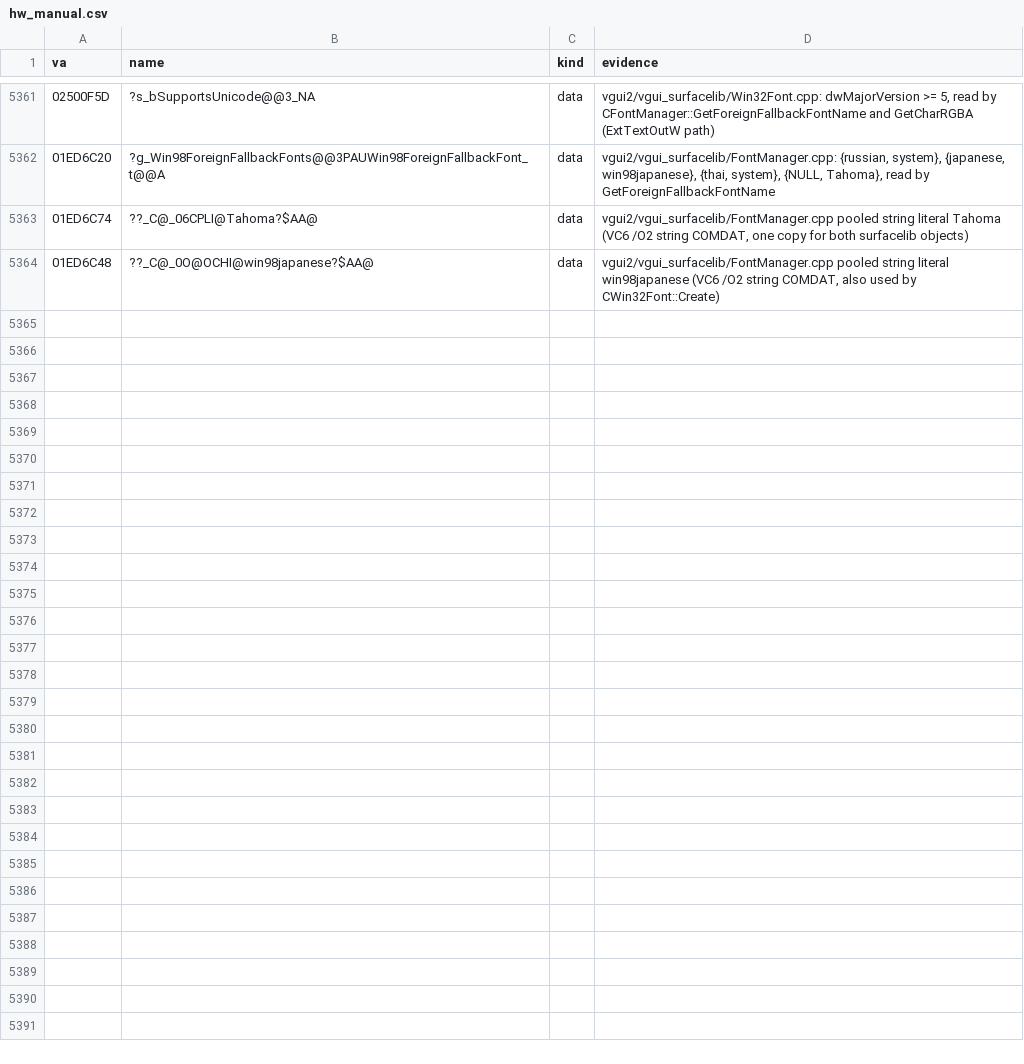
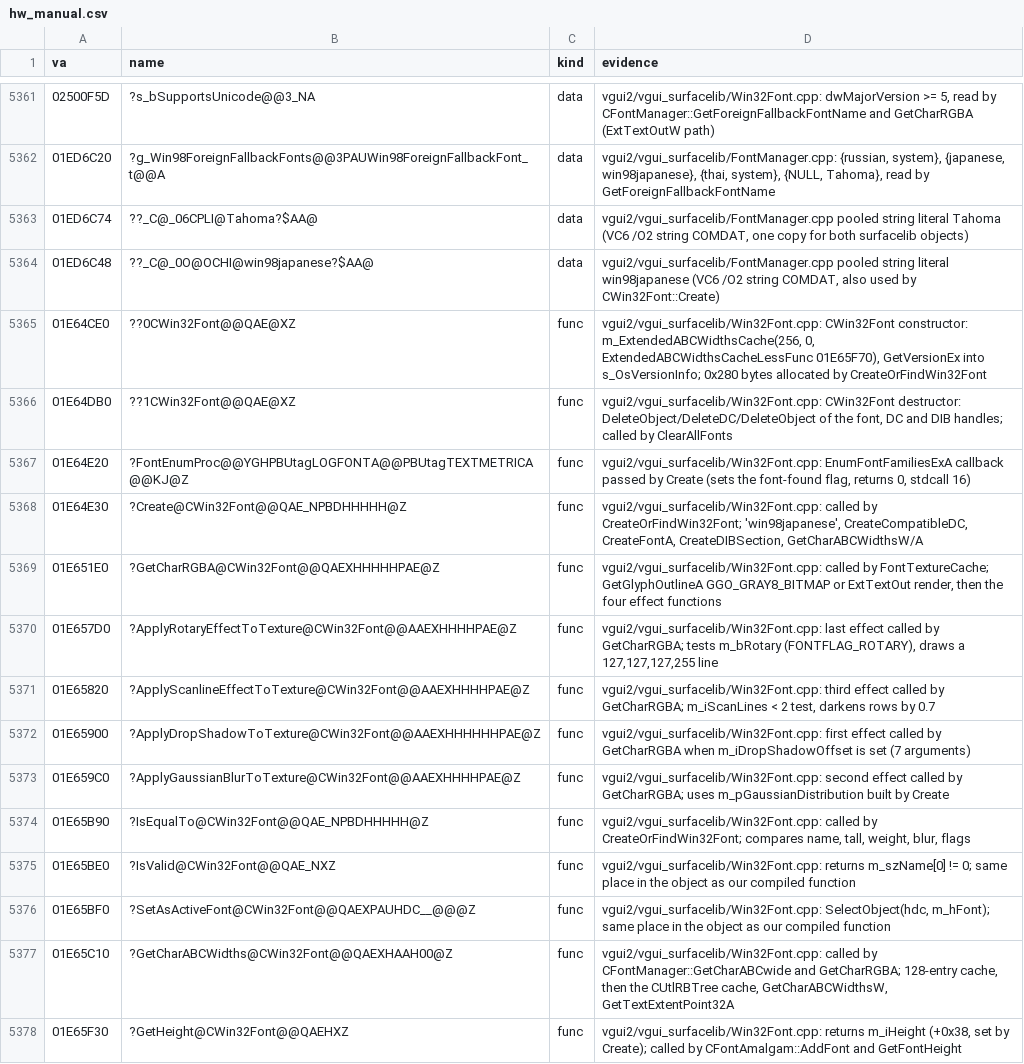
Before and after one commit to caixax/DeCoF, a CSV file: tools/symbols/hw_manual.csv, drawn as a sheet; only a part is shown, gaps mark what is left out; the diff covers the shown part only; the diff names each change by its address in the sheet, - before the commit and + after, or states it on an @@ line.

Commit message:
hw: vgui_surfacelib Win32Font.cpp 14 of 24 (MATCHED, 100%), 10 EQUIVALENT (processor pack codegen); Win32Font_guess.cpp renamed

```diff
--- a/tools/symbols/hw_manual.csv
+++ b/tools/symbols/hw_manual.csv
+row 5365: 01E64CE0 | ??0CWin32Font@@QAE@XZ | func | vgui2/vgui_surfacelib/Win32Font.cpp: CWin32Font constructor: m_ExtendedABCWidthsCache(256, 0, ExtendedABCWidthsCacheLessFunc 01E65F70), GetVersionEx into s_OsVersionInfo; 0x280 bytes allocated by CreateOrFindWin32Font
+row 5366: 01E64DB0 | ??1CWin32Font@@QAE@XZ | func | vgui2/vgui_surfacelib/Win32Font.cpp: CWin32Font destructor: DeleteObject/DeleteDC/DeleteObject of the font, DC and DIB handles; called by ClearAllFonts
+row 5367: 01E64E20 | ?FontEnumProc@@YGHPBUtagLOGFONTA@@PBUtagTEXTMETRICA@@KJ@Z | func | vgui2/vgui_surfacelib/Win32Font.cpp: EnumFontFamiliesExA callback passed by Create (sets the font-found flag, returns 0, stdcall 16)
+row 5368: 01E64E30 | ?Create@CWin32Font@@QAE_NPBDHHHHH@Z | func | vgui2/vgui_surfacelib/Win32Font.cpp: called by CreateOrFindWin32Font; 'win98japanese', CreateCompatibleDC, CreateFontA, CreateDIBSection, GetCharABCWidthsW/A
+row 5369: 01E651E0 | ?GetCharRGBA@CWin32Font@@QAEXHHHHHPAE@Z | func | vgui2/vgui_surfacelib/Win32Font.cpp: called by FontTextureCache; GetGlyphOutlineA GGO_GRAY8_BITMAP or ExtTextOut render, then the four effect functions
+row 5370: 01E657D0 | ?ApplyRotaryEffectToTexture@CWin32Font@@AAEXHHHHPAE@Z | func | vgui2/vgui_surfacelib/Win32Font.cpp: last effect called by GetCharRGBA; tests m_bRotary (FONTFLAG_ROTARY), draws a 127,127,127,255 line
+row 5371: 01E65820 | ?ApplyScanlineEffectToTexture@CWin32Font@@AAEXHHHHPAE@Z | func | vgui2/vgui_surfacelib/Win32Font.cpp: third effect called by GetCharRGBA; m_iScanLines < 2 test, darkens rows by 0.7
+row 5372: 01E65900 | ?ApplyDropShadowToTexture@CWin32Font@@AAEXHHHHHHPAE@Z | func | vgui2/vgui_surfacelib/Win32Font.cpp: first effect called by GetCharRGBA when m_iDropShadowOffset is set (7 arguments)
+row 5373: 01E659C0 | ?ApplyGaussianBlurToTexture@CWin32Font@@AAEXHHHHPAE@Z | func | vgui2/vgui_surfacelib/Win32Font.cpp: second effect called by GetCharRGBA; uses m_pGaussianDistribution built by Create
+row 5374: 01E65B90 | ?IsEqualTo@CWin32Font@@QAE_NPBDHHHHH@Z | func | vgui2/vgui_surfacelib/Win32Font.cpp: called by CreateOrFindWin32Font; compares name, tall, weight, blur, flags
+row 5375: 01E65BE0 | ?IsValid@CWin32Font@@QAE_NXZ | func | vgui2/vgui_surfacelib/Win32Font.cpp: returns m_szName[0] != 0; same place in the object as our compiled function
+row 5376: 01E65BF0 | ?SetAsActiveFont@CWin32Font@@QAEXPAUHDC__@@@Z | func | vgui2/vgui_surfacelib/Win32Font.cpp: SelectObject(hdc, m_hFont); same place in the object as our compiled function
+row 5377: 01E65C10 | ?GetCharABCWidths@CWin32Font@@QAEXHAAH00@Z | func | vgui2/vgui_surfacelib/Win32Font.cpp: called by CFontManager::GetCharABCwide and GetCharRGBA; 128-entry cache, then the CUtlRBTree cache, GetCharABCWidthsW, GetTextExtentPoint32A
+row 5378: 01E65F30 | ?GetHeight@CWin32Font@@QAEHXZ | func | vgui2/vgui_surfacelib/Win32Font.cpp: returns m_iHeight (+0x38, set by Create); called by CFontAmalgam::AddFont and GetFontHeight
```
Also changed, not shown: 13 added rows elsewhere in this file, tools/symbols/hw_auto.csv, 8 other files.
